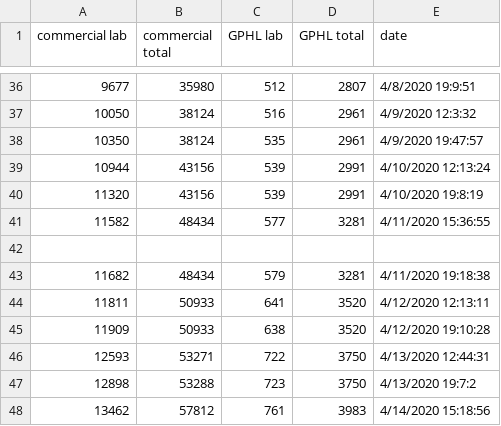
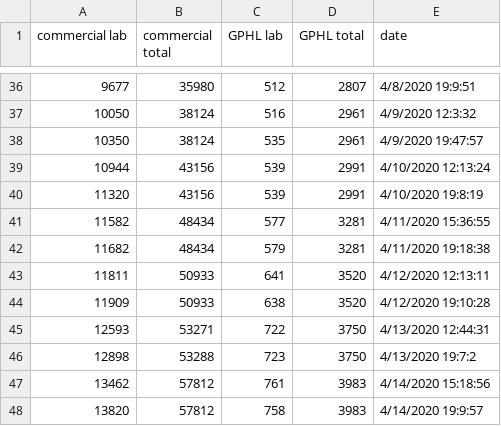
Before and after one commit to dmrobotix/GACOVID19, a CSV file: csv/gatests.csv, drawn as a sheet; only a part is shown, gaps mark what is left out; removed rows and columns are numbered as before the commit, all else as after; the diff names each change by its address in the sheet, - before the commit and + after, or states it on an @@ line.

Commit message:
adding 7pm data

```diff
--- a/csv/gatests.csv
+++ b/csv/gatests.csv
-row 42: (empty)
+row 48: 13820 | 57812 | 758 | 3983 | 4/14/2020 19:9:57
```
Also changed, not shown: csv/gasummary.csv, 6 other files.
